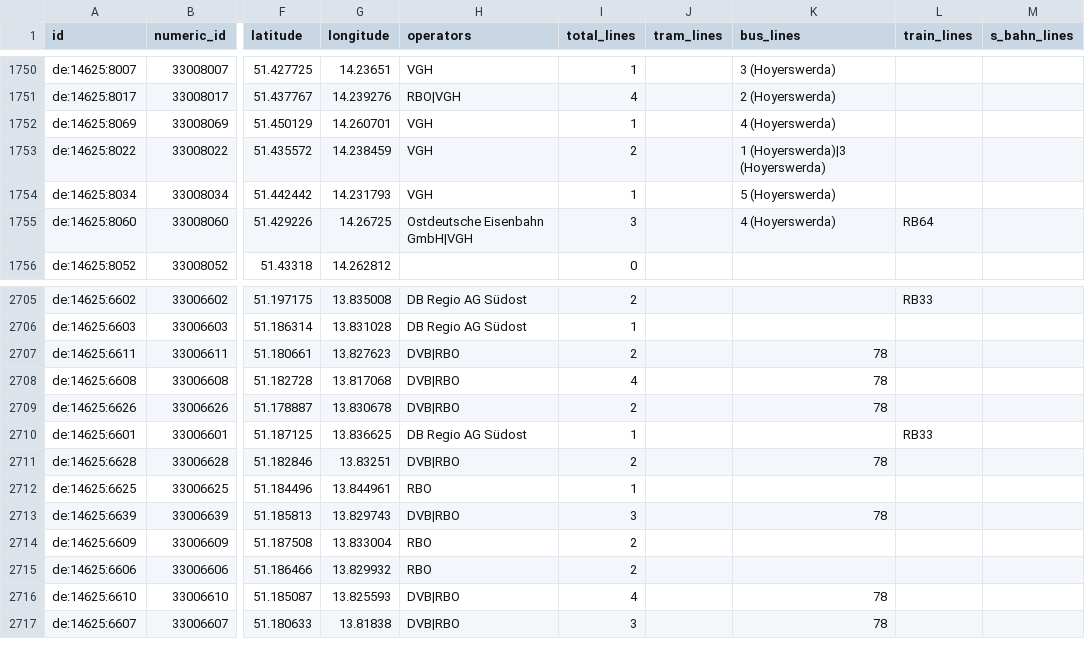
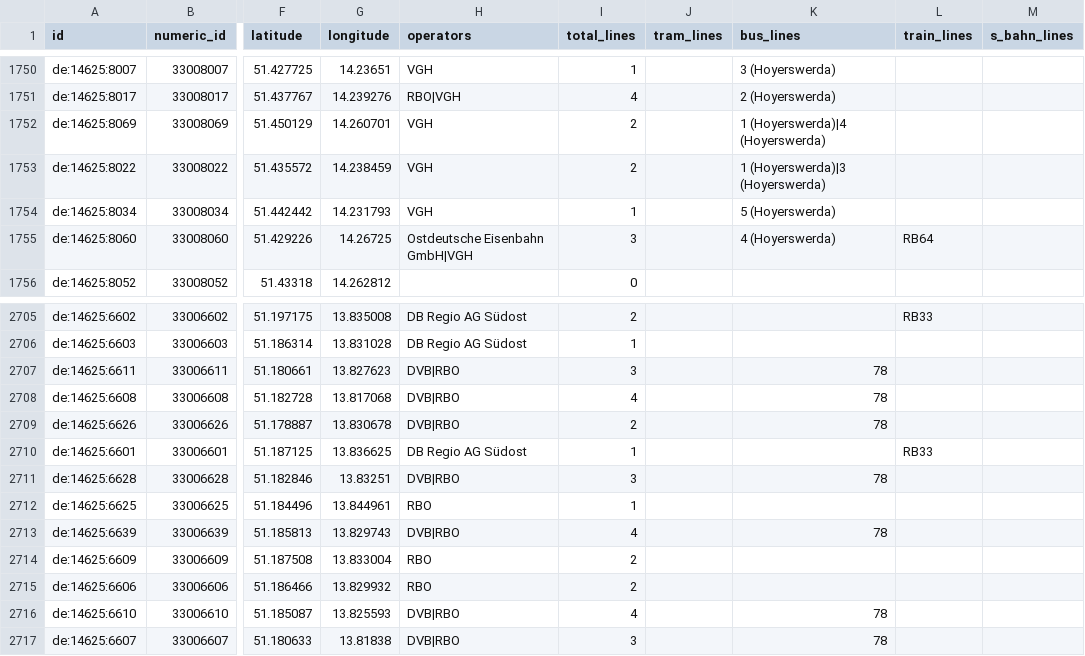
Before and after one commit to kiliankoe/vvo, a CSV file: data/stations.csv, drawn as a sheet; only a part is shown, gaps mark what is left out; the diff names each change by its address in the sheet, - before the commit and + after, or states it on an @@ line.

```diff
--- a/data/stations.csv
+++ b/data/stations.csv
-I1752 (total_lines): 1
+I1752 (total_lines): 2
-K1752 (bus_lines): 4 (Hoyerswerda)
+K1752 (bus_lines): 1 (Hoyerswerda)|4 (Hoyerswerda)
-I2707 (total_lines): 2
+I2707 (total_lines): 3
-I2711 (total_lines): 2
+I2711 (total_lines): 3
-I2713 (total_lines): 3
+I2713 (total_lines): 4
```
Also changed, not shown: 2 other files.
